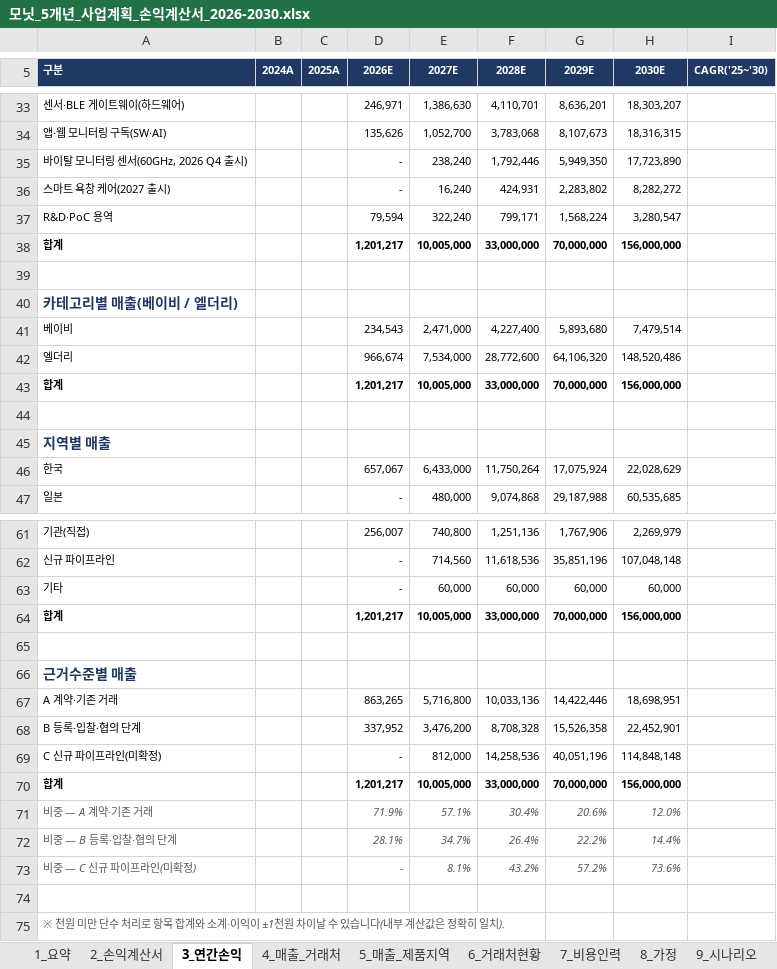
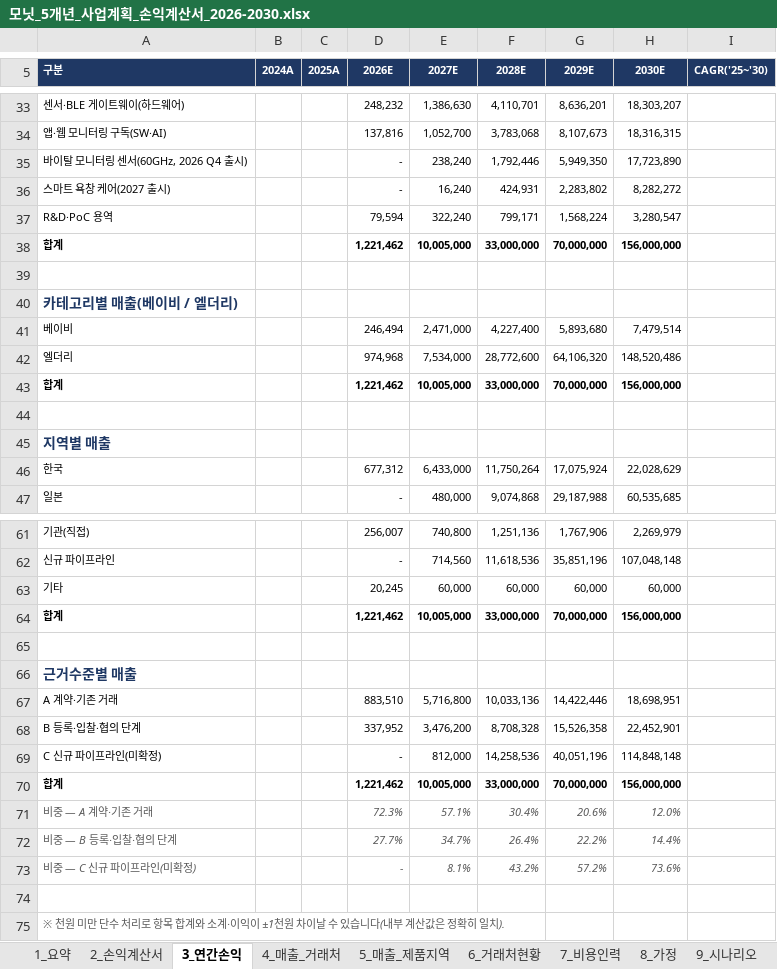
Before and after one commit to tonypark-del/tonyparkmacbookpro, an Excel workbook: 모닛_5개년_사업계획_손익계산서_2026-2030.xlsx, sheet 3_연간손익, drawn as a sheet; only a part is shown, gaps mark what is left out; values as stored, in another font and other column widths than the file's, no borders; the diff covers the shown part only; the diff names each change by its address in the sheet, - before the commit and + after, or states it on an @@ line.

```diff
--- a/모닛_5개년_사업계획_손익계산서_2026-2030.xlsx (sheet 3_연간손익)
+++ b/모닛_5개년_사업계획_손익계산서_2026-2030.xlsx (sheet 3_연간손익)
-D33 (2026E): 246,971
+D33 (2026E): 248,232
-D34 (2026E): 135,626
+D34 (2026E): 137,816
-D38 (2026E): 1,201,217
+D38 (2026E): 1,221,462
-D41 (2026E): 234,543
+D41 (2026E): 246,494
-D42 (2026E): 966,674
+D42 (2026E): 974,968
-D43 (2026E): 1,201,217
+D43 (2026E): 1,221,462
-D46 (2026E): 657,067
+D46 (2026E): 677,312
-D63 (2026E): -
+D63 (2026E): 20,245
-D64 (2026E): 1,201,217
+D64 (2026E): 1,221,462
-D67 (2026E): 863,265
+D67 (2026E): 883,510
-D70 (2026E): 1,201,217
+D70 (2026E): 1,221,462
-D71 (2026E): 71.9%
+D71 (2026E): 72.3%
-D72 (2026E): 28.1%
+D72 (2026E): 27.7%
```
Also changed, not shown: 26 edited cells elsewhere in this sheet, sheet 2_손익계산서, sheet 7_비용인력, sheet 5_매출_제품지역, sheet 4_매출_거래처, sheet 8_가정, sheet 9_시나리오, 3 more sheets, formulas that keep their value, hidden cells.
